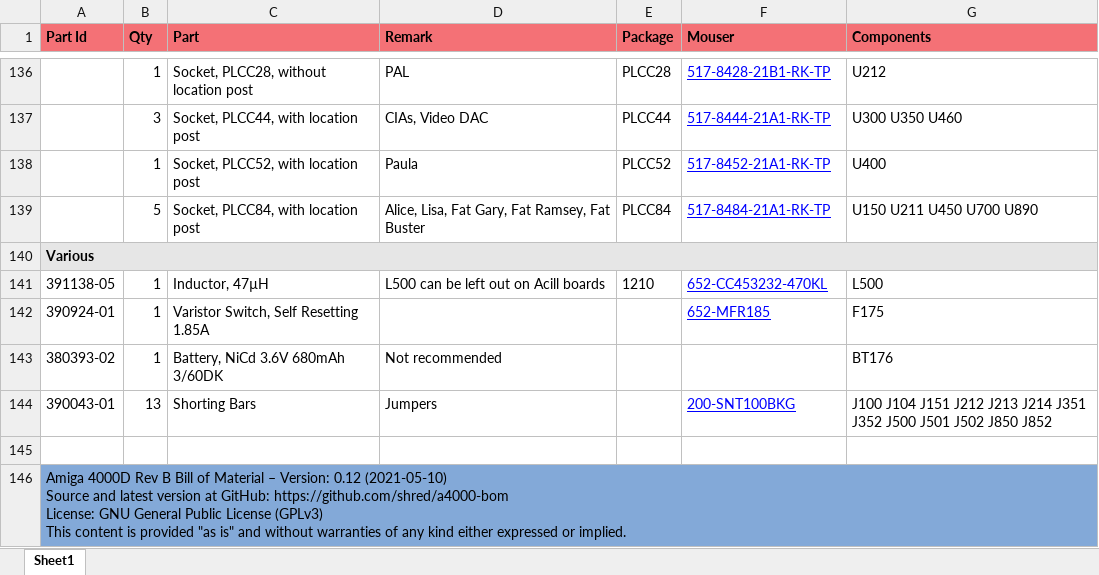
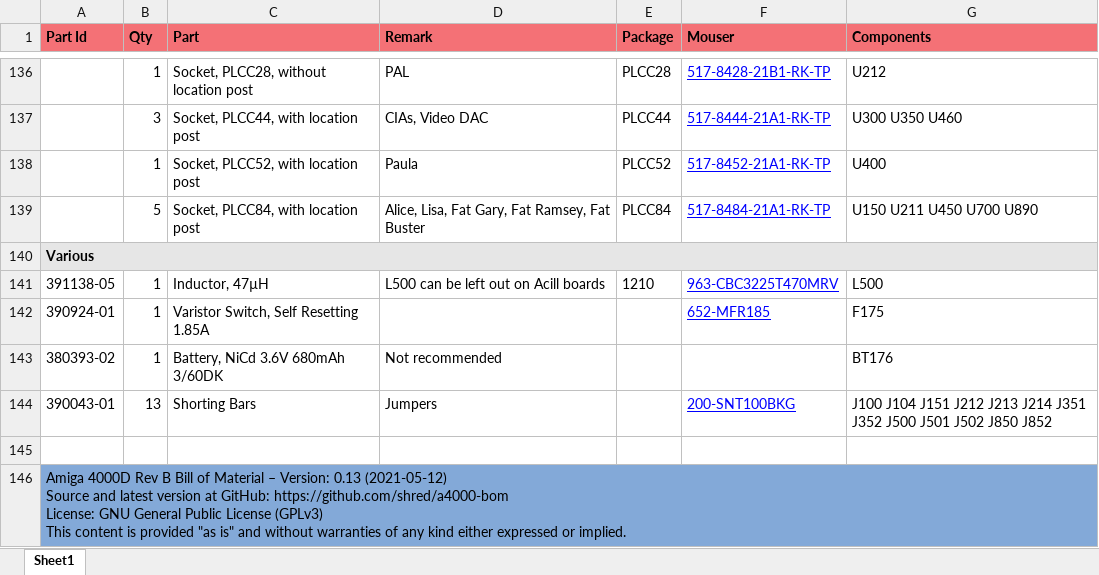
Before and after one commit to shred/a4000-bom, an Excel workbook: docs/a4000-bom.xlsx, sheet Sheet1, drawn as a sheet; only a part is shown, gaps mark what is left out; values as stored, in another font and other column widths than the file's, no borders; ↵ is a line break in a cell; the diff names each change by its address in the sheet, - before the commit and + after, or states it on an @@ line.

Commit message:
Fix package size on L500 example part

```diff
--- a/docs/a4000-bom.xlsx (sheet Sheet1)
+++ b/docs/a4000-bom.xlsx (sheet Sheet1)
-F141 (Mouser): 652-CC453232-470KL
+F141 (Mouser): 963-CBC3225T470MRV
-A146 (Part Id): …– Version: 0.12 (2021-05-10) ↵ Source and…
+A146 (Part Id): …– Version: 0.13 (2021-05-12) ↵ Source and…
```
Also changed, not shown: 4 other files.
